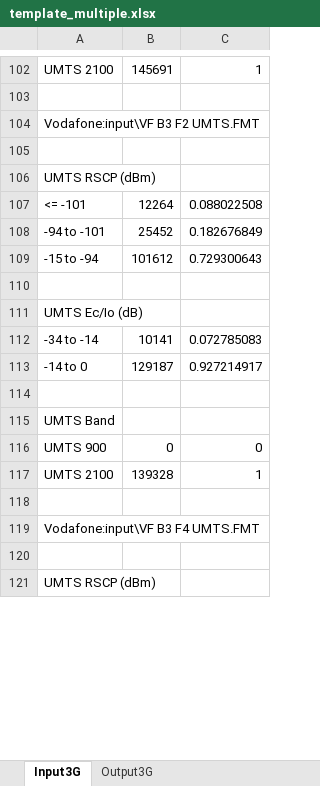
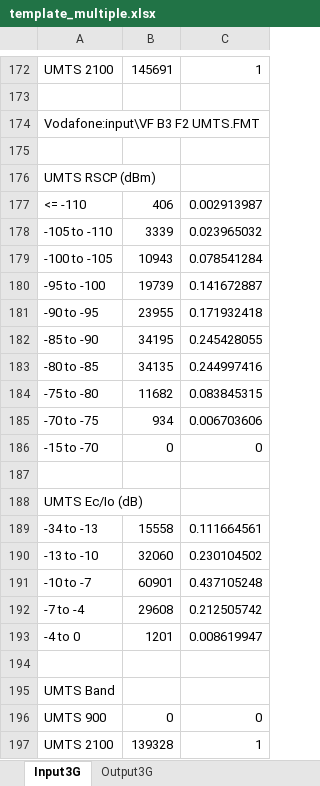
Before and after one commit to axydias/Surecom_KPI, an Excel workbook: output/template_multiple.xlsx, sheet Input3G, drawn as a sheet; only a part is shown, gaps mark what is left out; the shorter side is filled out with more unchanged rows; values as stored, in another font and other column widths than the file's, no borders; removed rows and columns are numbered as before the commit, all else as after; the diff covers the shown part only; the diff names each change by its address in the sheet, - before the commit and + after, or states it on an @@ line.

```diff
--- a/output/template_multiple.xlsx (sheet Input3G)
+++ b/output/template_multiple.xlsx (sheet Input3G)
-row 107: <= -101 | 12264 | 0.088022508
-row 108: -94 to -101 | 25452 | 0.182676849
-row 109: -15 to -94 | 101612 | 0.729300643
+row 177: <= -110 | 406 | 0.002913987
+row 178: -105 to -110 | 3339 | 0.023965032
+row 179: -100 to -105 | 10943 | 0.078541284
+row 180: -95 to -100 | 19739 | 0.141672887
+row 181: -90 to -95 | 23955 | 0.171932418
+row 182: -85 to -90 | 34195 | 0.245428055
+row 183: -80 to -85 | 34135 | 0.244997416
+row 184: -75 to -80 | 11682 | 0.083845315
+row 185: -70 to -75 | 934 | 0.006703606
+row 186: -15 to -70 | 0 | 0
-row 112: -34 to -14 | 10141 | 0.072785083
-row 113: -14 to 0 | 129187 | 0.927214917
+row 189: -34 to -13 | 15558 | 0.111664561
+row 190: -13 to -10 | 32060 | 0.230104502
+row 191: -10 to -7 | 60901 | 0.437105248
+row 192: -7 to -4 | 29608 | 0.212505742
+row 193: -4 to 0 | 1201 | 0.008619947
```
Also changed, not shown: 233 added rows, 73 removed rows and 7 edited cells elsewhere in this sheet, sheet Output3G, formulas that keep their value.
